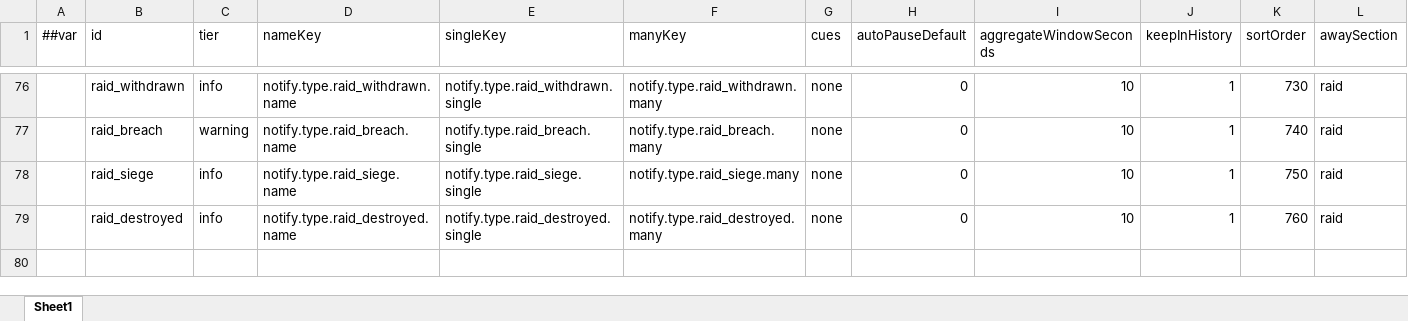
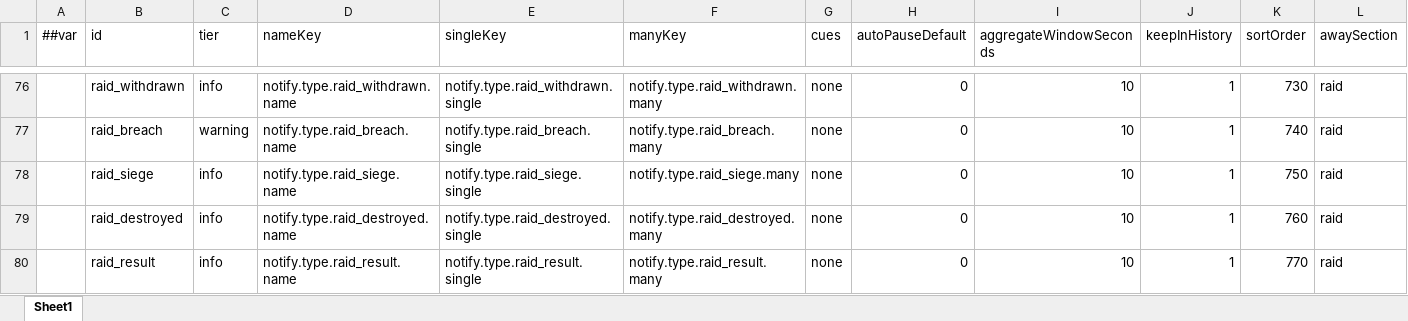
Before and after one commit to silencebin1993/TEngine, an Excel workbook: Configs/GameConfig/Datas/fg/#NotifyType-通知类型.xlsx, sheet Sheet1, drawn as a sheet; only a part is shown, gaps mark what is left out; values as stored, in another font and other column widths than the file's, no borders; the diff names each change by its address in the sheet, - before the commit and + after, or states it on an @@ line.

```diff
--- a/Configs/GameConfig/Datas/fg/#NotifyType-通知类型.xlsx (sheet Sheet1)
+++ b/Configs/GameConfig/Datas/fg/#NotifyType-通知类型.xlsx (sheet Sheet1)
+row 80:  | raid_result | info | notify.type.raid_result.name | notify.type.raid_result.single | notify.type.raid_result.many | none | 0 | 10 | 1 | 770 | raid
```
Also changed, not shown: Configs/GameConfig/Datas/fg/#CodexEntry-机制图鉴条目.xlsx, Configs/GameConfig/Datas/fg/#HomeTuning-家园与格网调参.xlsx, 50 other files.
